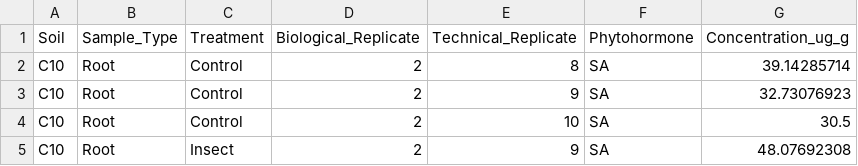
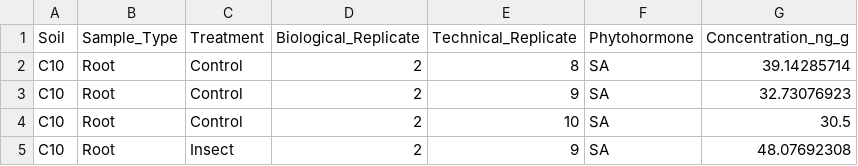
Before and after one commit to nhrmsn/SuppressSoil-Data, a CSV file: 3_phytohormones.csv, drawn as a sheet; only a part is shown.

Commit message:
Fix concentration column title

```diff
--- a/3_phytohormones.csv
+++ b/3_phytohormones.csv
@@ -1,2 +1,2 @@
-Soil,Sample_Type,Treatment,Biological_Replicate,Technical_Replicate,Phytohormone,Concentration_ug_g
+Soil,Sample_Type,Treatment,Biological_Replicate,Technical_Replicate,Phytohormone,Concentration_ng_g
 C10,Root,Control,2,8,SA,39.14285714
```
Also changed, not shown: 4_benzoxazinoids.csv.
